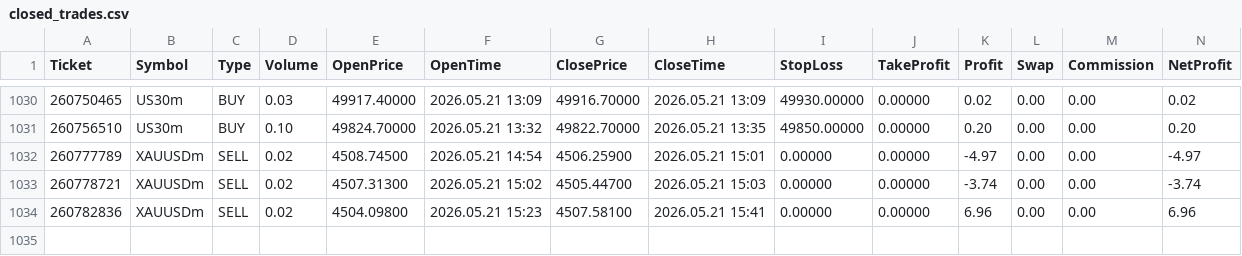
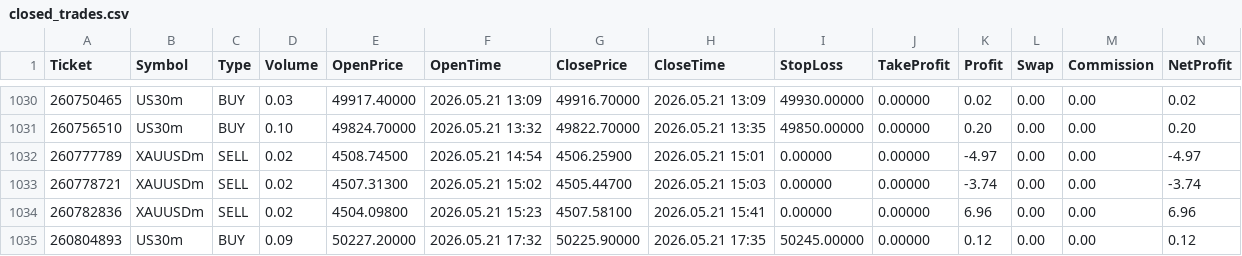
Before and after one commit to Tradezyy/Tradezy-v2, a CSV file: data/closed_trades.csv, drawn as a sheet; only a part is shown, gaps mark what is left out; rows hold the shown columns only; the diff names each change by its address in the sheet, - before the commit and + after, or states it on an @@ line.

Commit message:
Auto update 2026-05-21 23:06

```diff
--- a/data/closed_trades.csv
+++ b/data/closed_trades.csv
+row 1035: 260804893 | US30m | BUY | 0.09 | 50227.20000 | 2026.05.21 17:32 | 50225.90000 | 2026.05.21 17:35 | 50245.00000 | 0.00000 | 0.12 | 0.00 | 0.00 | 0.12
```
